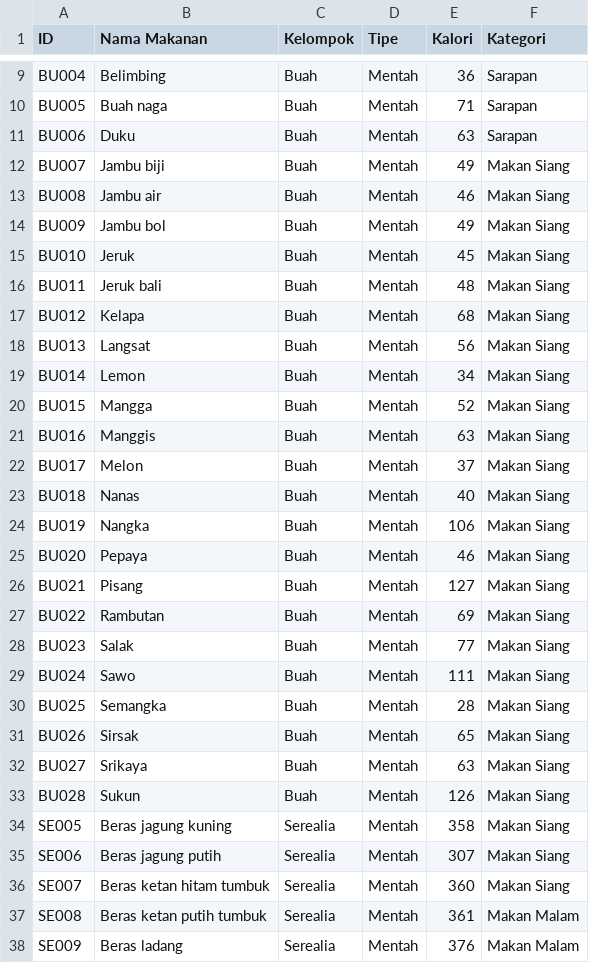
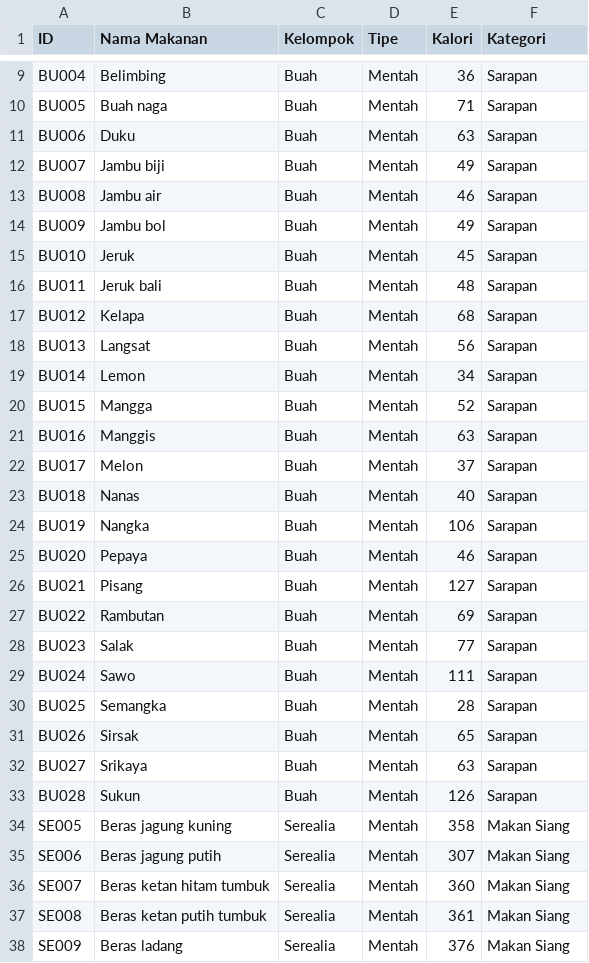
Before and after one commit to AhmadFM/CalcolatorP, a CSV file: database1.csv, drawn as a sheet; only a part is shown, gaps mark what is left out; the diff covers the shown part only.

Commit message:
ngebenerin kategori di data base

```diff
--- a/database1.csv
+++ b/database1.csv
@@ -11,24 +11,24 @@ BU005,Buah naga,Buah,Mentah,71,Sarapan
 BU006,Duku,Buah,Mentah,63,Sarapan
-BU007,Jambu biji,Buah,Mentah,49,Makan Siang
-BU008,Jambu air,Buah,Mentah,46,Makan Siang
-BU009,Jambu bol,Buah,Mentah,49,Makan Siang
-BU010,Jeruk,Buah,Mentah,45,Makan Siang
-BU011,Jeruk bali,Buah,Mentah,48,Makan Siang
-BU012,Kelapa,Buah,Mentah,68,Makan Siang
-BU013,Langsat,Buah,Mentah,56,Makan Siang
-BU014,Lemon,Buah,Mentah,34,Makan Siang
-BU015,Mangga,Buah,Mentah,52,Makan Siang
-BU016,Manggis,Buah,Mentah,63,Makan Siang
-BU017,Melon,Buah,Mentah,37,Makan Siang
-BU018,Nanas,Buah,Mentah,40,Makan Siang
-BU019,Nangka,Buah,Mentah,106,Makan Siang
-BU020,Pepaya,Buah,Mentah,46,Makan Siang
-BU021,Pisang,Buah,Mentah,127,Makan Siang
-BU022,Rambutan,Buah,Mentah,69,Makan Siang
-BU023,Salak,Buah,Mentah,77,Makan Siang
-BU024,Sawo,Buah,Mentah,111,Makan Siang
-BU025,Semangka,Buah,Mentah,28,Makan Siang
-BU026,Sirsak,Buah,Mentah,65,Makan Siang
-BU027,Srikaya,Buah,Mentah,63,Makan Siang
-BU028,Sukun,Buah,Mentah,126,Makan Siang
+BU007,Jambu biji,Buah,Mentah,49,Sarapan
+BU008,Jambu air,Buah,Mentah,46,Sarapan
+BU009,Jambu bol,Buah,Mentah,49,Sarapan
+BU010,Jeruk,Buah,Mentah,45,Sarapan
+BU011,Jeruk bali,Buah,Mentah,48,Sarapan
+BU012,Kelapa,Buah,Mentah,68,Sarapan
+BU013,Langsat,Buah,Mentah,56,Sarapan
+BU014,Lemon,Buah,Mentah,34,Sarapan
+BU015,Mangga,Buah,Mentah,52,Sarapan
+BU016,Manggis,Buah,Mentah,63,Sarapan
+BU017,Melon,Buah,Mentah,37,Sarapan
+BU018,Nanas,Buah,Mentah,40,Sarapan
+BU019,Nangka,Buah,Mentah,106,Sarapan
+BU020,Pepaya,Buah,Mentah,46,Sarapan
+BU021,Pisang,Buah,Mentah,127,Sarapan
+BU022,Rambutan,Buah,Mentah,69,Sarapan
+BU023,Salak,Buah,Mentah,77,Sarapan
+BU024,Sawo,Buah,Mentah,111,Sarapan
+BU025,Semangka,Buah,Mentah,28,Sarapan
+BU026,Sirsak,Buah,Mentah,65,Sarapan
+BU027,Srikaya,Buah,Mentah,63,Sarapan
+BU028,Sukun,Buah,Mentah,126,Sarapan
 SE005,Beras jagung kuning,Serealia,Mentah,358,Makan Siang
@@ -36,3 +36,3 @@ SE006,Beras jagung putih,Serealia,Mentah,307,Makan Siang
 SE007,Beras ketan hitam tumbuk,Serealia,Mentah,360,Makan Siang
-SE008,Beras ketan putih tumbuk,Serealia,Mentah,361,Makan Malam
-SE009,Beras ladang,Serealia,Mentah,376,Makan Malam
+SE008,Beras ketan putih tumbuk,Serealia,Mentah,361,Makan Siang
+SE009,Beras ladang,Serealia,Mentah,376,Makan Siang
```
Also changed, not shown: 19 added rows and 22 edited cells elsewhere in this file.
